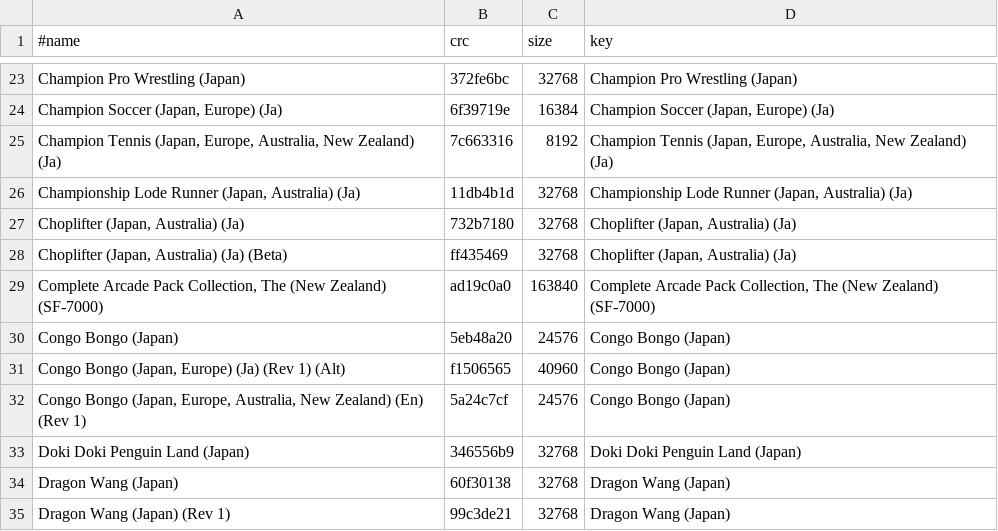
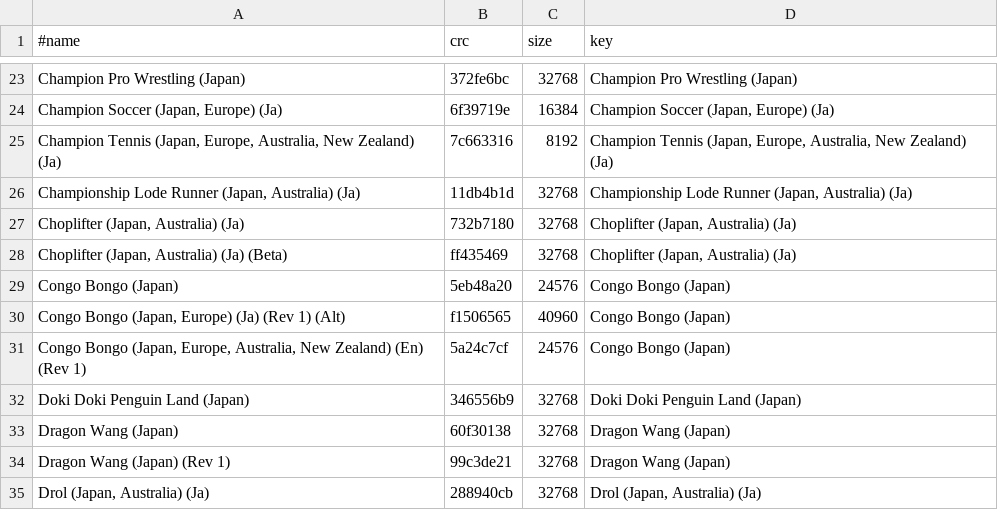
Before and after one commit to chipster6502/artworkdb-sega, a TSV file: docs/SG-1000/Artwork/index.tsv, drawn as a sheet; only a part is shown, gaps mark what is left out; the shorter side is filled out with more unchanged rows.

Commit message:
chore(sg-1000): update box2d artwork

```diff
--- a/docs/SG-1000/Artwork/index.tsv
+++ b/docs/SG-1000/Artwork/index.tsv
@@ -28,3 +28,2 @@ Choplifter (Japan, Australia) (Ja)	732b7180	32768	Choplifter (Japan, Australia)
 Choplifter (Japan, Australia) (Ja) (Beta)	ff435469	32768	Choplifter (Japan, Australia) (Ja)
-Complete Arcade Pack Collection, The (New Zealand) (SF-7000)	ad19c0a0	163840	Complete Arcade Pack Collection, The (New Zealand) (SF-7000)
 Congo Bongo (Japan)	5eb48a20	24576	Congo Bongo (Japan)
```
Also changed, not shown: docs/SG-1000/Artwork/gameinfo.tsv, docs/SG-1000/Artwork/manifest.tsv, 1 other file.
